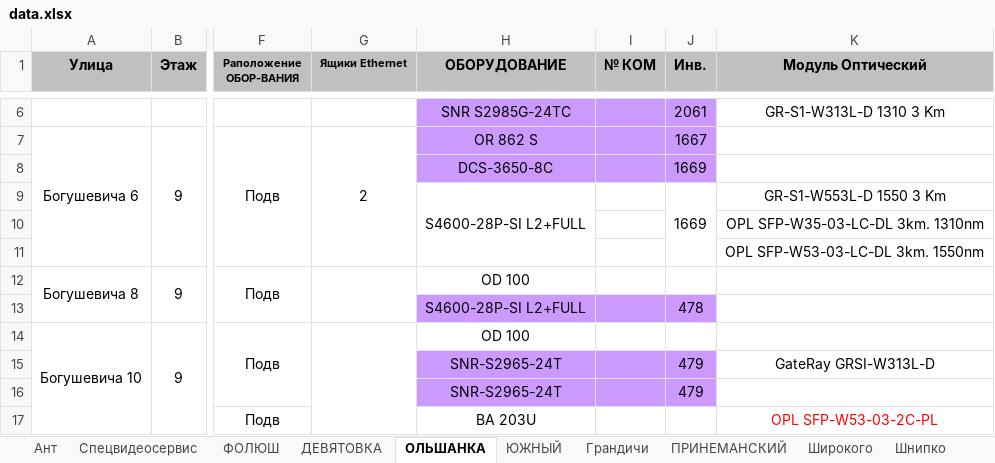
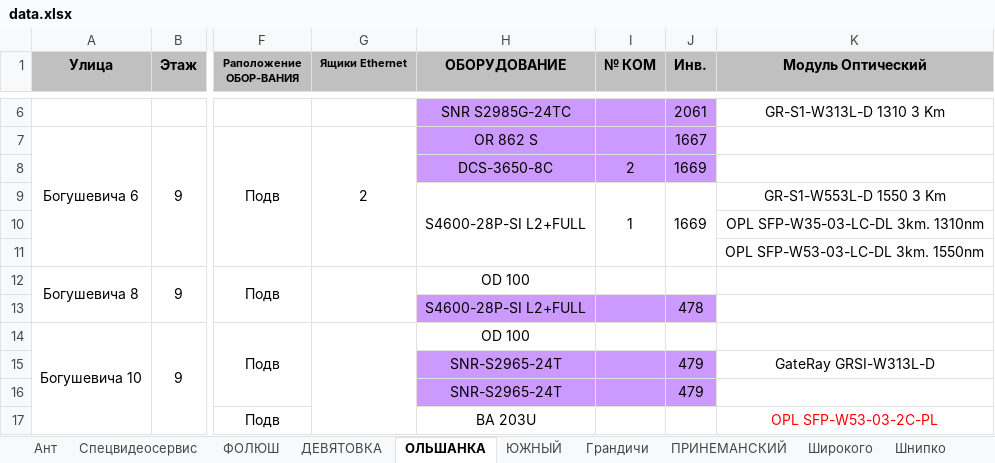
Before and after one commit to DimaMonid/garant, an Excel workbook: data.xlsx, sheet ОЛЬШАНКА, drawn as a sheet; only a part is shown, gaps mark what is left out; values as stored, in another font and other column widths than the file's, no borders; the diff names each change by its address in the sheet, - before the commit and + after, or states it on an @@ line.

```diff
--- a/data.xlsx (sheet ОЛЬШАНКА)
+++ b/data.xlsx (sheet ОЛЬШАНКА)
-I8 (№ КОМ): (empty)
+I8 (№ КОМ): 2
-I9 (№ КОМ): (empty)
+I9 (№ КОМ): 1
+I9:I11 merged
```
Also changed, not shown: sheet ФОЛЮШ, sheet ПРИНЕМАНСКИЙ, sheet ДЕВЯТОВКА, sheet Грандичи.
